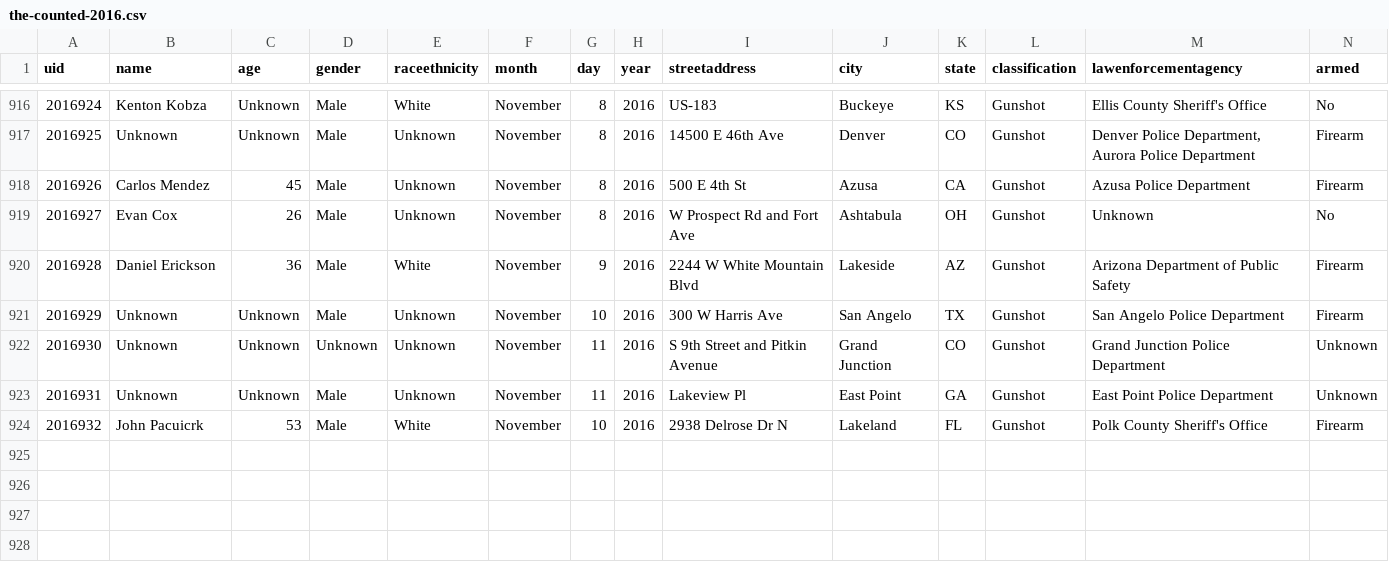
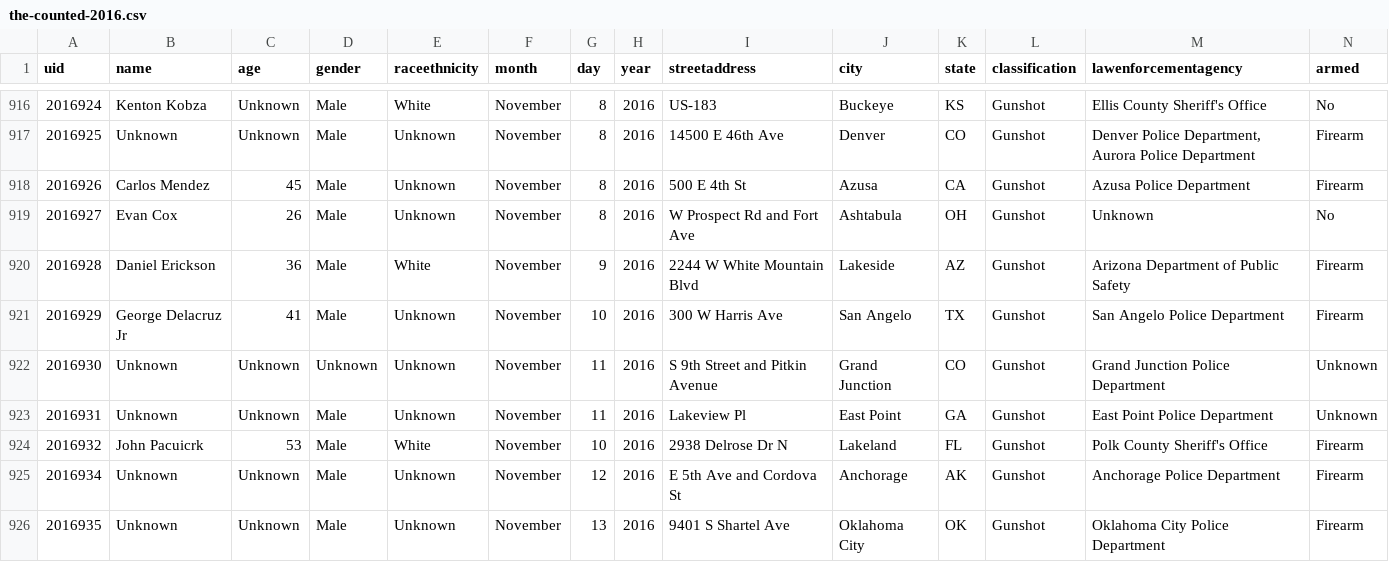
Before and after one commit to flother/thecounted, a CSV file: data/the-counted-2016.csv, drawn as a sheet; only a part is shown, gaps mark what is left out.

Commit message:
Add Unknown, Unknown; update George Delacruz Jr

```diff
--- a/data/the-counted-2016.csv
+++ b/data/the-counted-2016.csv
@@ -920,3 +920,3 @@ uid,name,age,gender,raceethnicity,month,day,year,streetaddress,city,state,classi
 "2016928","Daniel Erickson","36","Male","White","November","9","2016","2244 W White Mountain Blvd","Lakeside","AZ","Gunshot","Arizona Department of Public Safety","Firearm"
-"2016929","Unknown","Unknown","Male","Unknown","November","10","2016","300 W Harris Ave","San Angelo","TX","Gunshot","San Angelo Police Department","Firearm"
+"2016929","George Delacruz Jr","41","Male","Unknown","November","10","2016","300 W Harris Ave","San Angelo","TX","Gunshot","San Angelo Police Department","Firearm"
 "2016930","Unknown","Unknown","Unknown","Unknown","November","11","2016","S 9th Street and Pitkin Avenue","Grand Junction","CO","Gunshot","Grand Junction Police Department","Unknown"
@@ -924 +924,3 @@ uid,name,age,gender,raceethnicity,month,day,year,streetaddress,city,state,classi
 "2016932","John Pacuicrk","53","Male","White","November","10","2016","2938 Delrose Dr N","Lakeland","FL","Gunshot","Polk County Sheriff's Office","Firearm"
+"2016934","Unknown","Unknown","Male","Unknown","November","12","2016","E 5th Ave and Cordova St","Anchorage","AK","Gunshot","Anchorage Police Department","Firearm"
+"2016935","Unknown","Unknown","Male","Unknown","November","13","2016","9401 S Shartel Ave","Oklahoma City","OK","Gunshot","Oklahoma City Police Department","Firearm"
```
